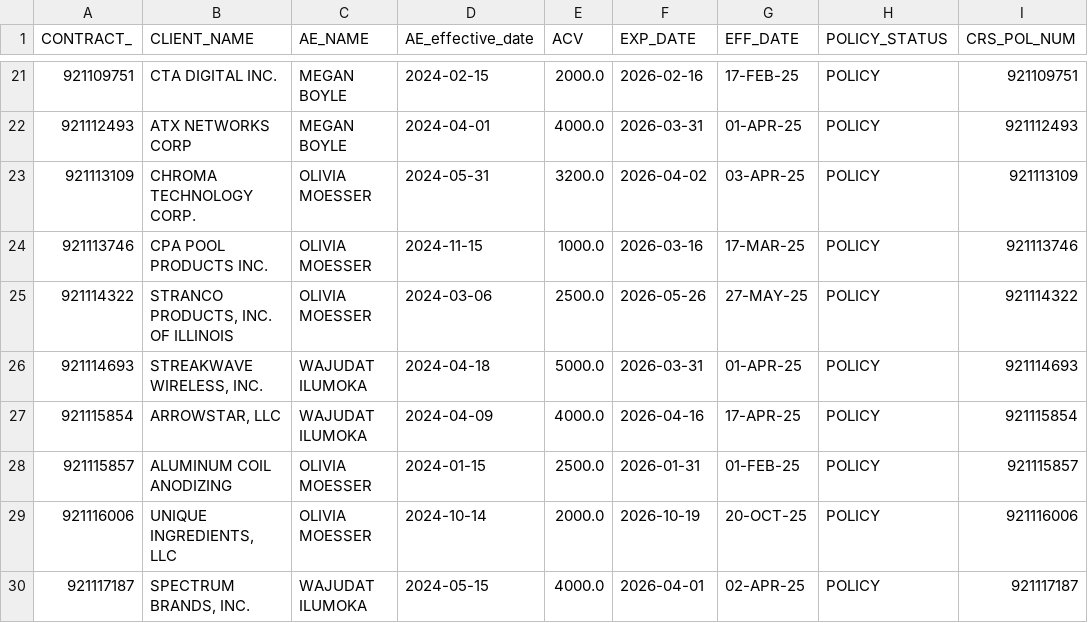
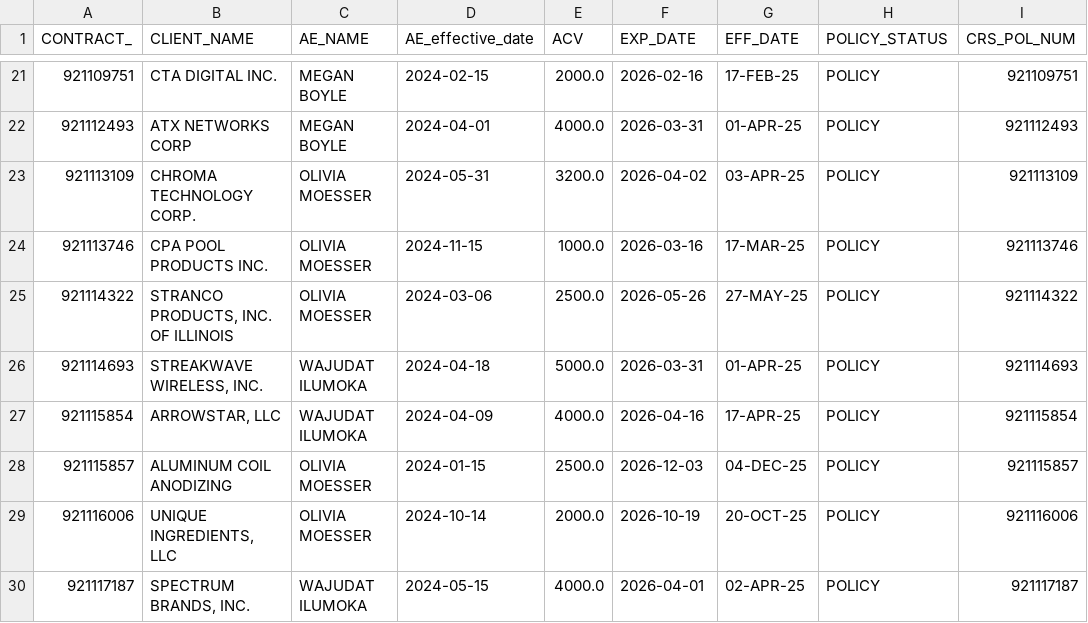
Before and after one commit to CristinaYanez/KPI_Review_app, a CSV file: kpi_retention.csv, drawn as a sheet; only a part is shown, gaps mark what is left out; the diff covers the shown part only; the diff names each change by its address in the sheet, - before the commit and + after, or states it on an @@ line.

```diff
--- a/kpi_retention.csv
+++ b/kpi_retention.csv
-F28 (EXP_DATE): 2026-01-31
+F28 (EXP_DATE): 2026-12-03
-G28 (EFF_DATE): 01-FEB-25
+G28 (EFF_DATE): 04-DEC-25
```
Also changed, not shown: 8 added rows, 1 removed row and 23 edited cells elsewhere in this file.
